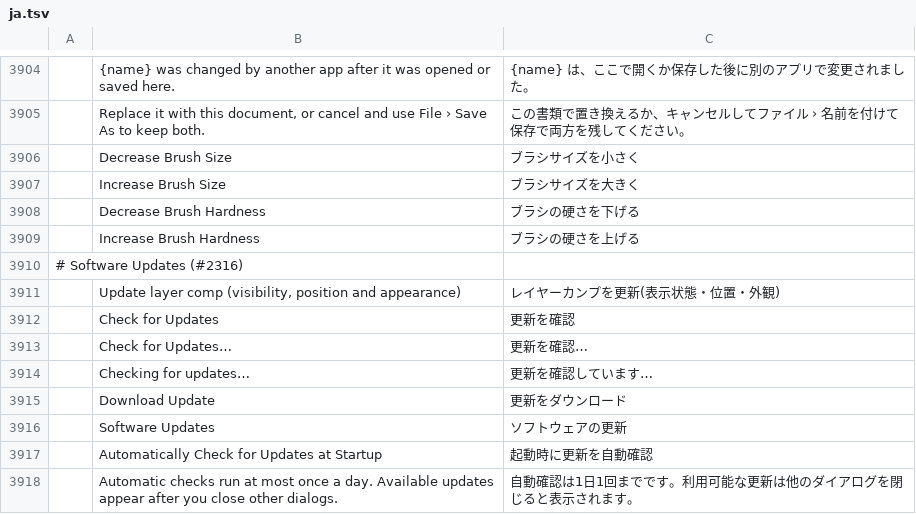
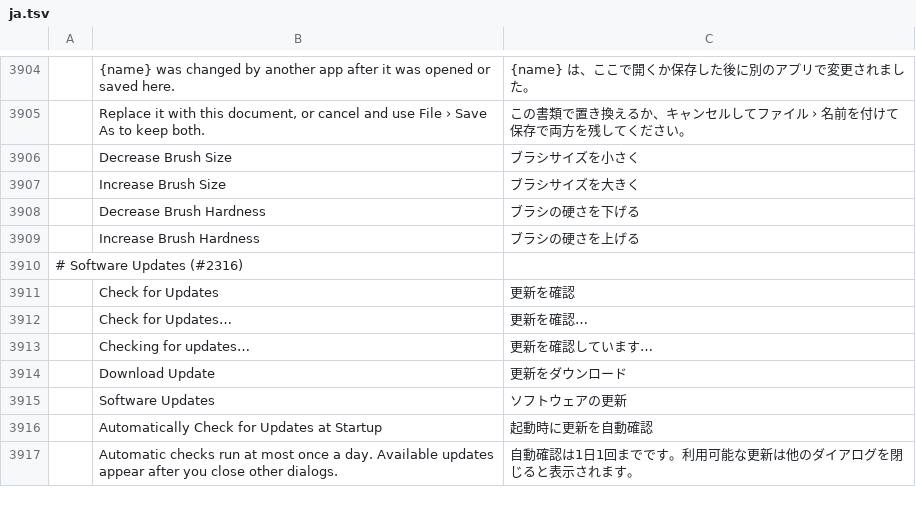
Before and after one commit to fopelka-EOCS/Photo_Craft, a TSV file: crates/ui-egui/src/i18n/ja.tsv, drawn as a sheet; only a part is shown, gaps mark what is left out; the diff names each change by its address in the sheet, - before the commit and + after, or states it on an @@ line.

```diff
--- a/crates/ui-egui/src/i18n/ja.tsv
+++ b/crates/ui-egui/src/i18n/ja.tsv
-row 3911:  | Update layer comp (visibility, position and appearance) | レイヤーカンプを更新(表示状態・位置・外観)
```
Also changed, not shown: crates/ui-egui/src/i18n/es.tsv, 7 other files.
